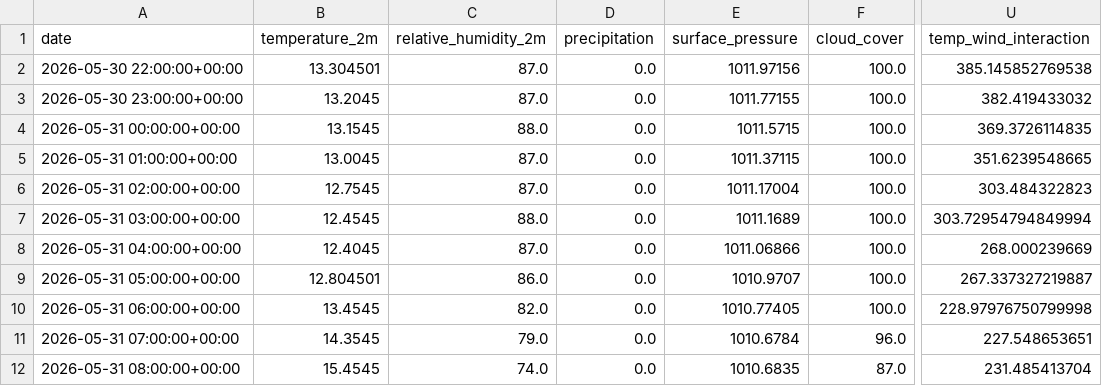
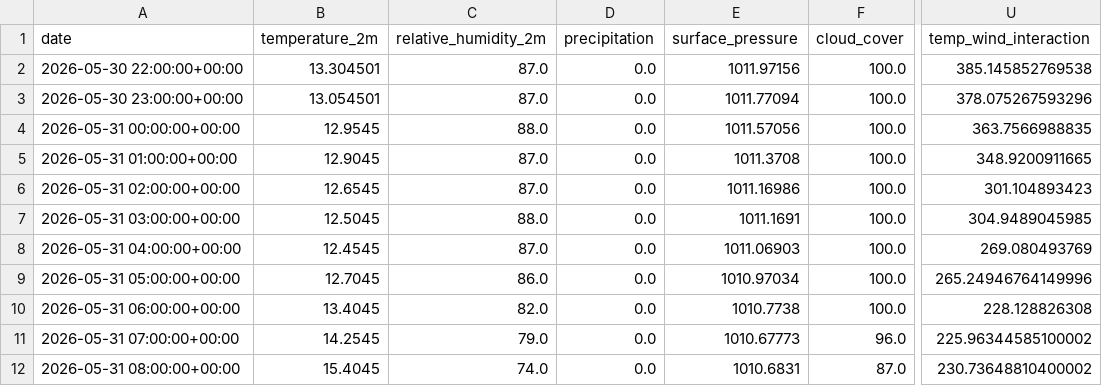
Before and after one commit to albuter99/wind-energy-mlops-pipeline, a CSV file: artifacts/features/weather_forecast_features.csv, drawn as a sheet; only a part is shown, gaps mark what is left out; the diff covers the shown part only; the diff names each change by its address in the sheet, - before the commit and + after, or states it on an @@ line.

```diff
--- a/artifacts/features/weather_forecast_features.csv
+++ b/artifacts/features/weather_forecast_features.csv
-B3 (temperature_2m): 13.2045
+B3 (temperature_2m): 13.054501
-E3 (surface_pressure): 1011.77155
+E3 (surface_pressure): 1011.77094
-U3 (temp_wind_interaction): 382.419433032
+U3 (temp_wind_interaction): 378.075267593296
-B4 (temperature_2m): 13.1545
+B4 (temperature_2m): 12.9545
-E4 (surface_pressure): 1011.5715
+E4 (surface_pressure): 1011.57056
-U4 (temp_wind_interaction): 369.3726114835
+U4 (temp_wind_interaction): 363.7566988835
-B5 (temperature_2m): 13.0045
+B5 (temperature_2m): 12.9045
-E5 (surface_pressure): 1011.37115
+E5 (surface_pressure): 1011.3708
-U5 (temp_wind_interaction): 351.6239548665
+U5 (temp_wind_interaction): 348.9200911665
-B6 (temperature_2m): 12.7545
+B6 (temperature_2m): 12.6545
-E6 (surface_pressure): 1011.17004
+E6 (surface_pressure): 1011.16986
-U6 (temp_wind_interaction): 303.484322823
+U6 (temp_wind_interaction): 301.104893423
-B7 (temperature_2m): 12.4545
+B7 (temperature_2m): 12.5045
-E7 (surface_pressure): 1011.1689
+E7 (surface_pressure): 1011.1691
-U7 (temp_wind_interaction): 303.72954794849994
+U7 (temp_wind_interaction): 304.9489045985
-B8 (temperature_2m): 12.4045
+B8 (temperature_2m): 12.4545
-E8 (surface_pressure): 1011.06866
+E8 (surface_pressure): 1011.06903
-U8 (temp_wind_interaction): 268.000239669
+U8 (temp_wind_interaction): 269.080493769
-B9 (temperature_2m): 12.804501
+B9 (temperature_2m): 12.7045
-E9 (surface_pressure): 1010.9707
+E9 (surface_pressure): 1010.97034
-U9 (temp_wind_interaction): 267.337327219887
+U9 (temp_wind_interaction): 265.24946764149996
-B10 (temperature_2m): 13.4545
+B10 (temperature_2m): 13.4045
-E10 (surface_pressure): 1010.77405
+E10 (surface_pressure): 1010.7738
-U10 (temp_wind_interaction): 228.97976750799998
+U10 (temp_wind_interaction): 228.128826308
-B11 (temperature_2m): 14.3545
+B11 (temperature_2m): 14.2545
-E11 (surface_pressure): 1010.6784
+E11 (surface_pressure): 1010.67773
-U11 (temp_wind_interaction): 227.548653651
+U11 (temp_wind_interaction): 225.96344585100002
-B12 (temperature_2m): 15.4545
+B12 (temperature_2m): 15.4045
-E12 (surface_pressure): 1010.6835
+E12 (surface_pressure): 1010.6831
-U12 (temp_wind_interaction): 231.485413704
+U12 (temp_wind_interaction): 230.73648810400002
```
Also changed, not shown: 109 edited cells elsewhere in this file, artifacts/processed/weather_forecast.csv, artifacts/processed/weather_forecast_clean.csv, 2 other files.
